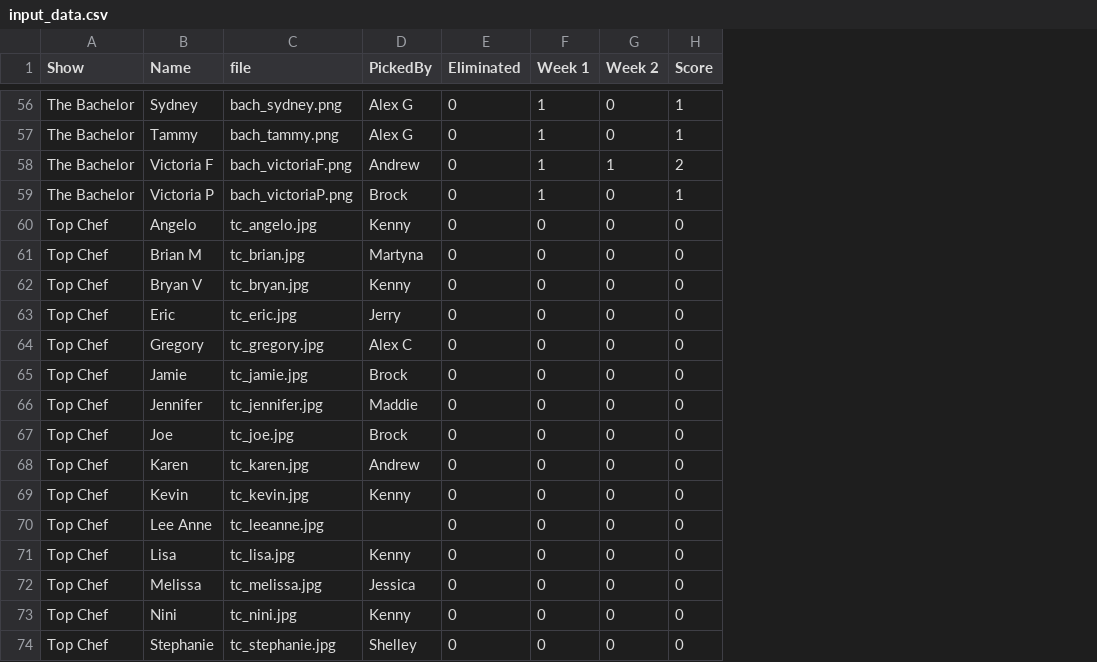
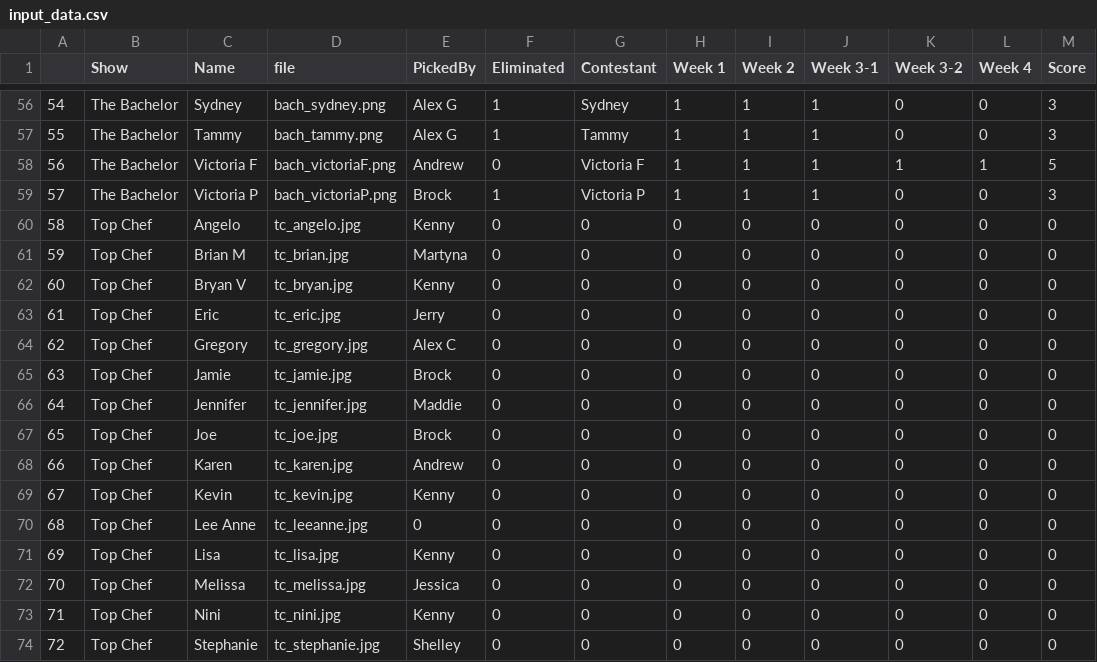
Before and after one commit to kel89/RealityTVFantasy, a CSV file: Data/input_data.csv, drawn as a sheet; only a part is shown, gaps mark what is left out; addresses are those after the commit; the diff covers the shown part only; the diff names each change by its address in the sheet, - before the commit and + after, or states it on an @@ line.

Commit message:
week 4 updates

```diff
--- a/Data/input_data.csv
+++ b/Data/input_data.csv
+column A, rows 56-74: 54 | 55 | 56 | 57 | 58 | 59 | 60 | 61 | 62 | 63 | 64 | 65 | 66 | 67 | 68 | 69 | 70 | 71 | 72
+column G (Contestant), rows 56-74: Sydney | Tammy | Victoria F | Victoria P | 0 | 0 | 0 | 0 | 0 | 0 | 0 | 0 | 0 | 0 | 0 | 0 | 0 | 0 | 0
+column J (Week 3-1), rows 56-74: 1 | 1 | 1 | 1 | 0 | 0 | 0 | 0 | 0 | 0 | 0 | 0 | 0 | 0 | 0 | 0 | 0 | 0 | 0
+column K (Week 3-2), rows 56-74: 0 | 0 | 1 | 0 | 0 | 0 | 0 | 0 | 0 | 0 | 0 | 0 | 0 | 0 | 0 | 0 | 0 | 0 | 0
+column L (Week 4), rows 56-74: 0 | 0 | 1 | 0 | 0 | 0 | 0 | 0 | 0 | 0 | 0 | 0 | 0 | 0 | 0 | 0 | 0 | 0 | 0
-F56:F57 (Eliminated): 0
+F56:F57 (Eliminated): 1
-I56:I57 (Week 2): 0
+I56:I57 (Week 2): 1
-M56:M57 (Score): 1
+M56:M57 (Score): 3
-M58 (Score): 2
+M58 (Score): 5
-F59 (Eliminated): 0
+F59 (Eliminated): 1
-I59 (Week 2): 0
+I59 (Week 2): 1
-M59 (Score): 1
+M59 (Score): 3
-E70 (PickedBy): (empty)
+E70 (PickedBy): 0
```
Also changed, not shown: 74 edited cells elsewhere in this file, 6 other files.
